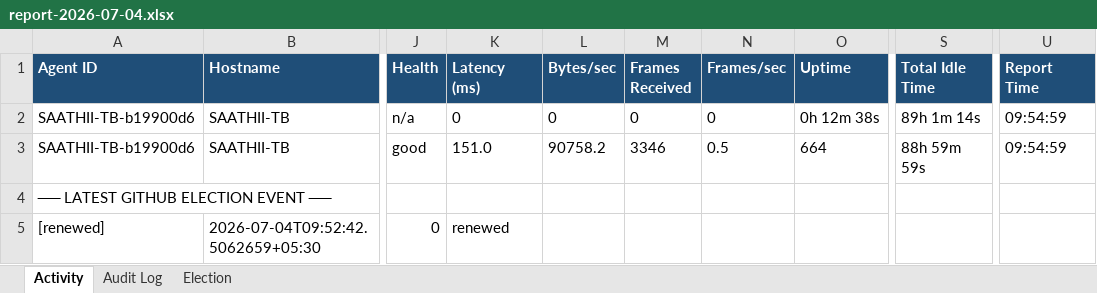
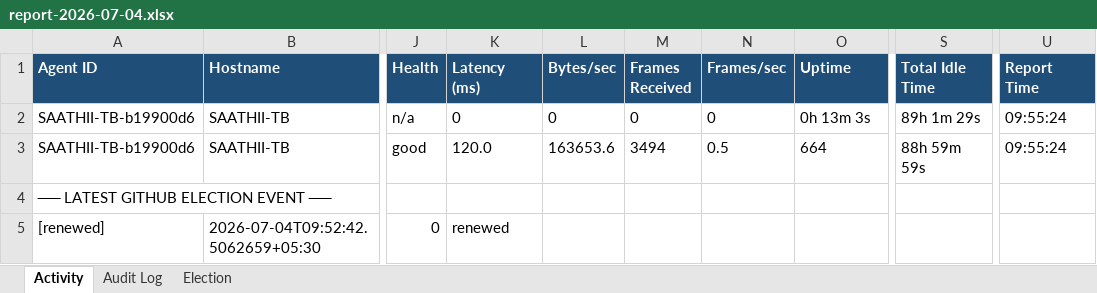
Before and after one commit to puniteswra-spec/PU, an Excel workbook: report-2026-07-04.xlsx, sheet Activity, drawn as a sheet; only a part is shown, gaps mark what is left out; values as stored, in another font and other column widths than the file's, no borders; the diff names each change by its address in the sheet, - before the commit and + after, or states it on an @@ line.

Commit message:
daily report 2026-07-04: 59 election events, 3 audit entries

```diff
--- a/report-2026-07-04.xlsx (sheet Activity)
+++ b/report-2026-07-04.xlsx (sheet Activity)
-O2 (Uptime): 0h 12m 38s
+O2 (Uptime): 0h 13m 3s
-S2 (Total Idle Time): 89h 1m 14s
+S2 (Total Idle Time): 89h 1m 29s
-U2:U3 (Report Time): 09:54:59
+U2:U3 (Report Time): 09:55:24
-K3 (Latency (ms)): 151.0
+K3 (Latency (ms)): 120.0
-L3 (Bytes/sec): 90758.2
+L3 (Bytes/sec): 163653.6
-M3 (Frames Received): 3346
+M3 (Frames Received): 3494
```
Also changed, not shown: sheet Election.
